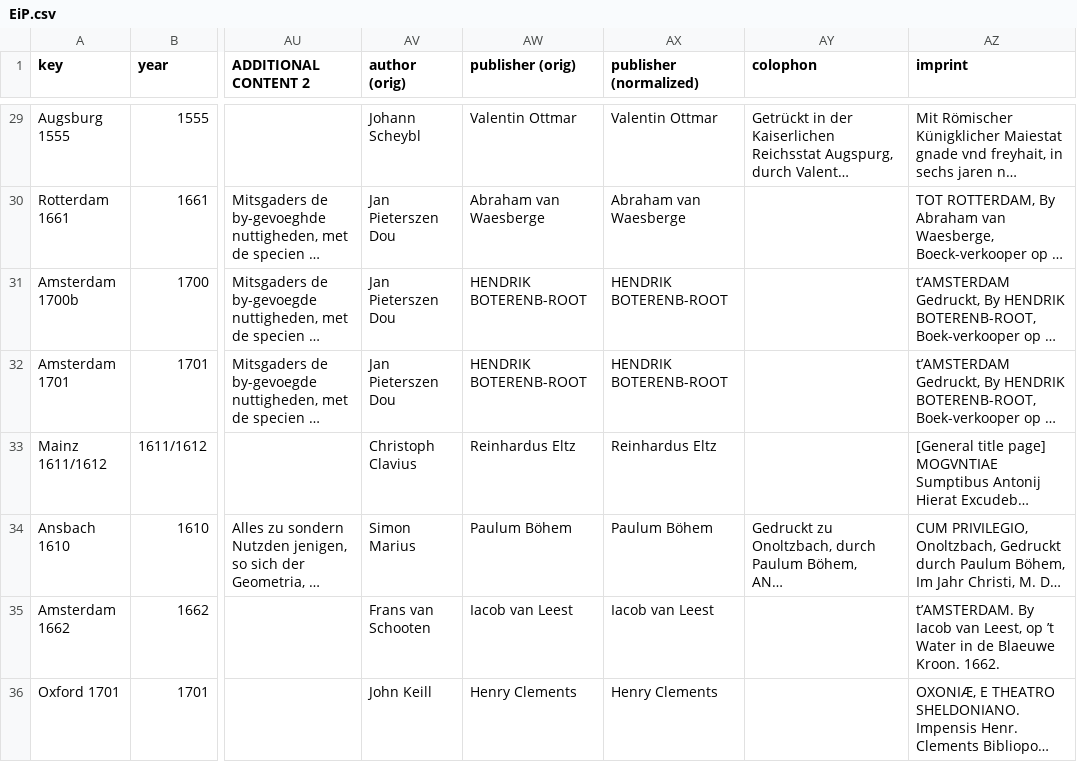
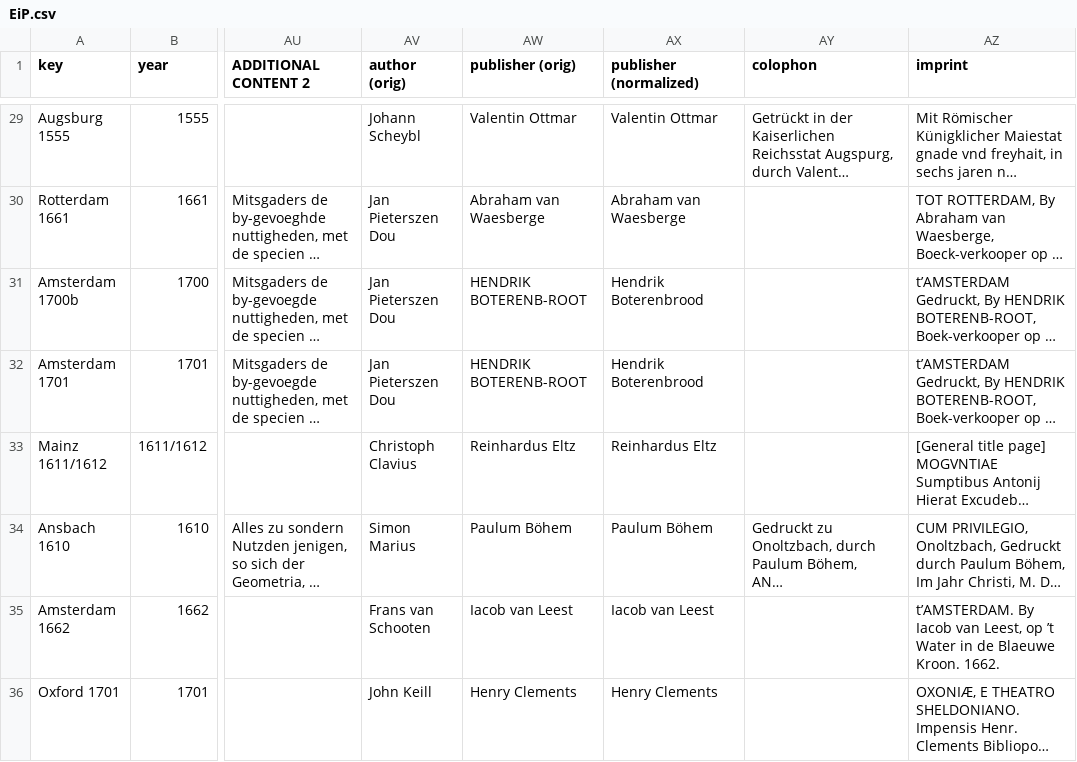
Before and after one commit to ReallyLiri/elements-title-pages, a CSV file: public/docs/EiP.csv, drawn as a sheet; only a part is shown, gaps mark what is left out; long unchanged cells end in …; the diff covers the shown part only; the diff names each change by its address in the sheet, - before the commit and + after, or states it on an @@ line.

Commit message:
eip

```diff
--- a/public/docs/EiP.csv
+++ b/public/docs/EiP.csv
-AX31:AX32 (publisher (normalized)): HENDRIK BOTERENB-ROOT
+AX31:AX32 (publisher (normalized)): Hendrik Boterenbrood
```
Also changed, not shown: 61 edited cells elsewhere in this file.
